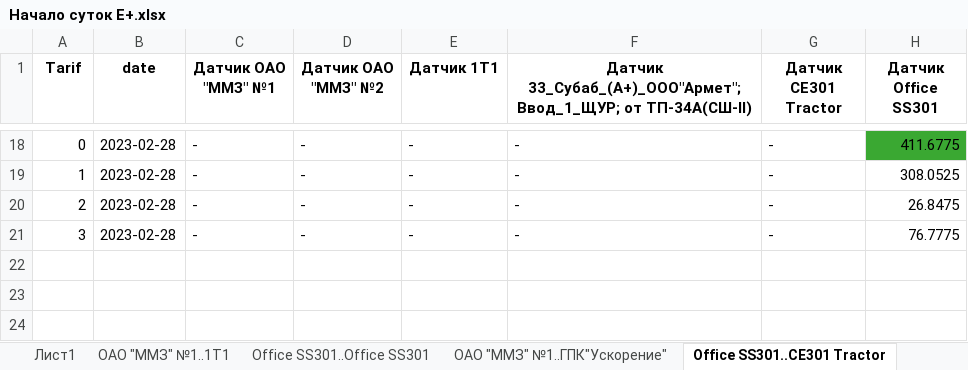
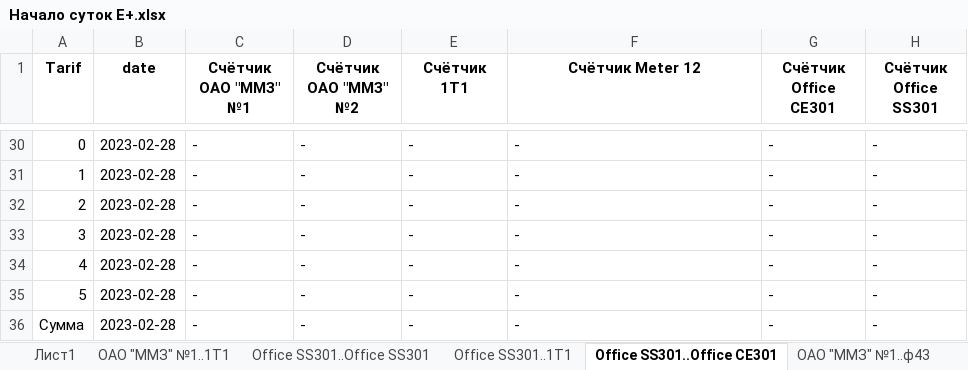
Before and after one commit to m0shanya/automatization2000, an Excel workbook: excele_reporter/days/Начало суток E+.xlsx, sheet Office SS301..Office CE301, drawn as a sheet; only a part is shown, gaps mark what is left out; values as stored, in another font and other column widths than the file's, no borders; addresses are those after the commit; the diff covers the shown part only; the diff names each change by its address in the sheet, - before the commit and + after, or states it on an @@ line.

```diff
--- a/excele_reporter/days/Начало суток E+.xlsx (sheet Office SS301..Office CE301)
+++ b/excele_reporter/days/Начало суток E+.xlsx (sheet Office SS301..Office CE301)
-sheet tab: ОАО "ММЗ" №1..ГПК"Ускорение"
+sheet tab: Office SS301..1T1
-sheet tab: Office SS301..CE301 Tractor
+sheet tab: Office SS301..Office CE301
-C1: Датчик ОАО "ММЗ" №1
+C1: Счётчик ОАО "ММЗ" №1
-D1: Датчик ОАО "ММЗ" №2
+D1: Счётчик ОАО "ММЗ" №2
-E1: Датчик 1T1
+E1: Счётчик 1T1
-F1: Датчик 33_Субаб_(А+)_ООО"Армет"; Ввод_1_ЩУР; от ТП-34А(СШ-II)
+F1: Счётчик Meter 12
-G1: Датчик CE301 Tractor
+G1: Счётчик Office CE301
-H1: Датчик Office SS301
+H1: Счётчик Office SS301
-H30 (Счётчик Office SS301): 411.6775
+H30 (Счётчик Office SS301): -
-H30 fill: #3AA832
+H30 fill: none
-H31 (Счётчик Office SS301): 308.0525
+H31 (Счётчик Office SS301): -
-H32 (Счётчик Office SS301): 26.8475
+H32 (Счётчик Office SS301): -
-H33 (Счётчик Office SS301): 76.7775
+H33 (Счётчик Office SS301): -
+row 34: 4 | 2023-02-28 | - | - | - | - | - | -
+row 35: 5 | 2023-02-28 | - | - | - | - | - | -
+row 36: Сумма | 2023-02-28 | - | - | - | - | - | -
```
Also changed, not shown: 12 added rows and cell formats elsewhere in this sheet, sheet ОАО "ММЗ" №1..КаргоПромСтрой, sheet Office SS301..КаргоПромСтрой, sheet ОАО "ММЗ" №1..ф43, sheet Office SS301..Office SS301, sheet ОАО "ММЗ" №1..ГК "Трактор-5"(ЦТСЛ), sheet ОАО "ММЗ" №1..Office SS301, 1 more sheet, other sheet tabs, excele_reporter/halfhourly/Срез 30 мин E+.xlsx, excele_reporter/months/Начало месяца E+.xlsx, 4 other files.
